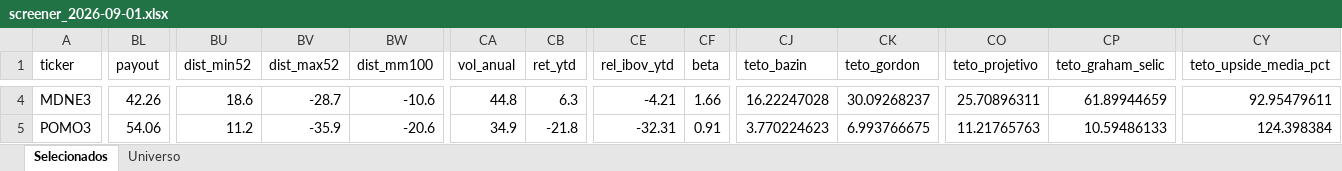
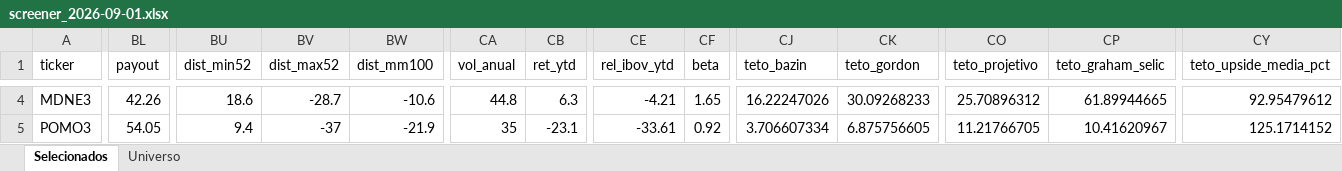
Before and after one commit to henriquebdasilva/screener-b3, an Excel workbook: reports/screener_2026-09-01.xlsx, sheet Selecionados, drawn as a sheet; only a part is shown, gaps mark what is left out; values as stored, in another font and other column widths than the file's, no borders; the diff covers the shown part only; the diff names each change by its address in the sheet, - before the commit and + after, or states it on an @@ line.

```diff
--- a/reports/screener_2026-09-01.xlsx (sheet Selecionados)
+++ b/reports/screener_2026-09-01.xlsx (sheet Selecionados)
-CF4 (beta): 1.66
+CF4 (beta): 1.65
-CJ4 (teto_bazin): 16.22247028
+CJ4 (teto_bazin): 16.22247026
-CK4 (teto_gordon): 30.09268237
+CK4 (teto_gordon): 30.09268233
-CO4 (teto_projetivo): 25.70896311
+CO4 (teto_projetivo): 25.70896312
-CP4 (teto_graham_selic): 61.89944659
+CP4 (teto_graham_selic): 61.89944665
-CY4 (teto_upside_media_pct): 92.95479611
+CY4 (teto_upside_media_pct): 92.95479612
-BL5 (payout): 54.06
+BL5 (payout): 54.05
-BU5 (dist_min52): 11.2
+BU5 (dist_min52): 9.4
-BV5 (dist_max52): -35.9
+BV5 (dist_max52): -37
-BW5 (dist_mm100): -20.6
+BW5 (dist_mm100): -21.9
-CA5 (vol_anual): 34.9
+CA5 (vol_anual): 35
-CB5 (ret_ytd): -21.8
+CB5 (ret_ytd): -23.1
-CE5 (rel_ibov_ytd): -32.31
+CE5 (rel_ibov_ytd): -33.61
-CF5 (beta): 0.91
+CF5 (beta): 0.92
-CJ5 (teto_bazin): 3.770224623
+CJ5 (teto_bazin): 3.706607334
-CK5 (teto_gordon): 6.993766675
+CK5 (teto_gordon): 6.875756605
-CO5 (teto_projetivo): 11.21765763
+CO5 (teto_projetivo): 11.21766705
-CP5 (teto_graham_selic): 10.59486133
+CP5 (teto_graham_selic): 10.41620967
-CY5 (teto_upside_media_pct): 124.398384
+CY5 (teto_upside_media_pct): 125.1714152
```
Also changed, not shown: 738 edited cells elsewhere in this sheet, sheet Universo, 7 other files.
